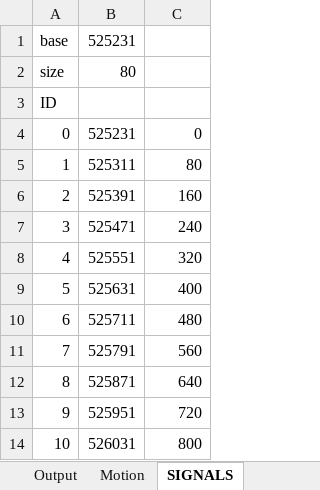
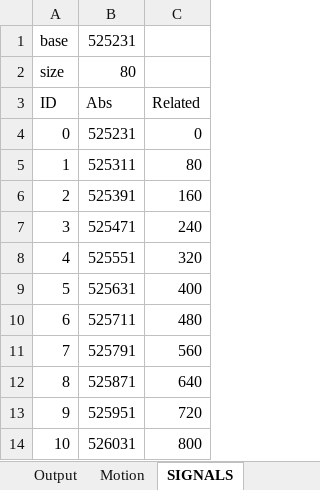
Before and after one commit to smandyscom/hsal-modulized, an Excel workbook: D/iotable.xlsx, sheet SIGNALS, drawn as a sheet; values as stored, in another font and other column widths than the file's, no borders; the diff names each change by its address in the sheet, - before the commit and + after, or states it on an @@ line.

```diff
--- a/D/iotable.xlsx (sheet SIGNALS)
+++ b/D/iotable.xlsx (sheet SIGNALS)
-B3: (empty)
+B3: Abs
-C3: (empty)
+C3: Related
```
Also changed, not shown: other sheet tabs, 2 other files.
